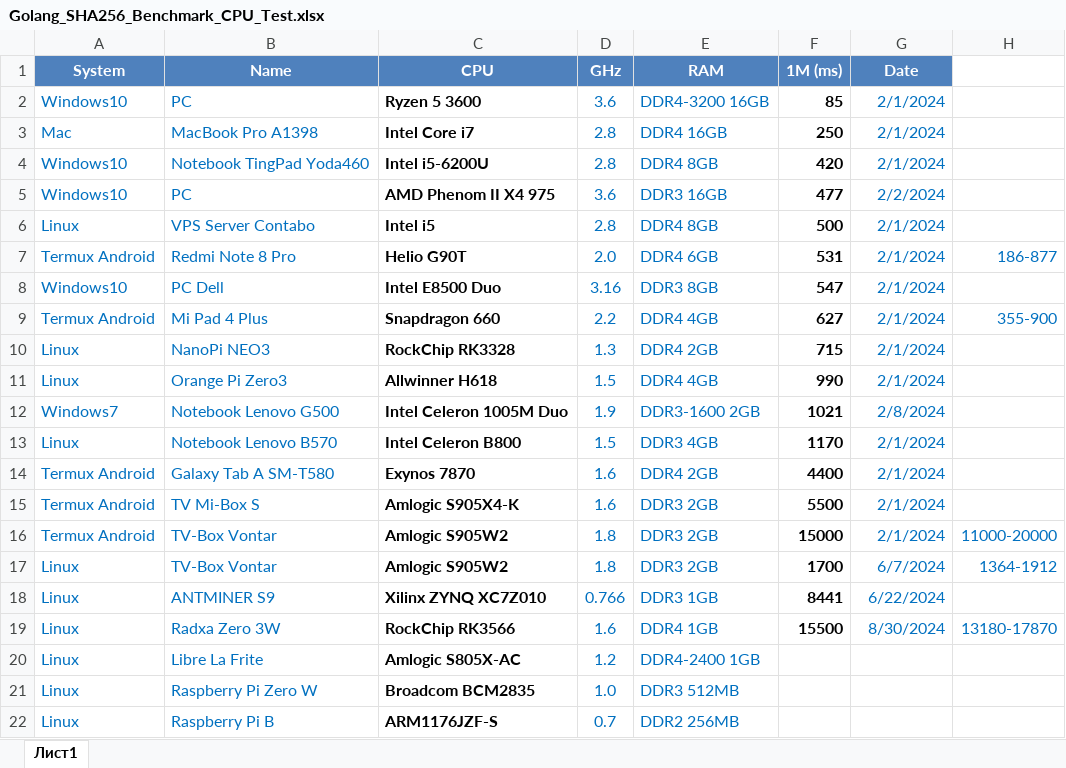
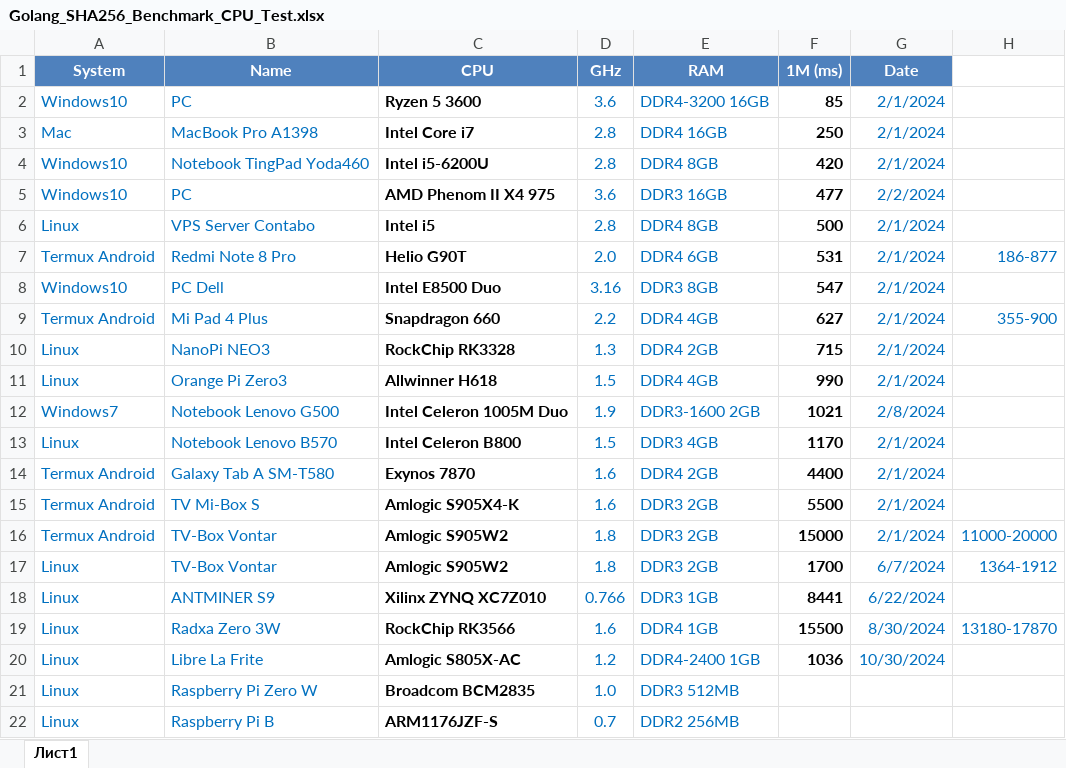
Before and after one commit to foxjony/sha256-benchmark, an Excel workbook: Golang_SHA256_Benchmark_CPU_Test.xlsx, sheet Лист1, drawn as a sheet; values as stored, in another font and other column widths than the file's, no borders; the diff names each change by its address in the sheet, - before the commit and + after, or states it on an @@ line.

Commit message:
Add files via upload

```diff
--- a/Golang_SHA256_Benchmark_CPU_Test.xlsx (sheet Лист1)
+++ b/Golang_SHA256_Benchmark_CPU_Test.xlsx (sheet Лист1)
-F20 (1M (ms)): (empty)
+F20 (1M (ms)): 1036
-G20 (Date): (empty)
+G20 (Date): 10/30/2024
```
